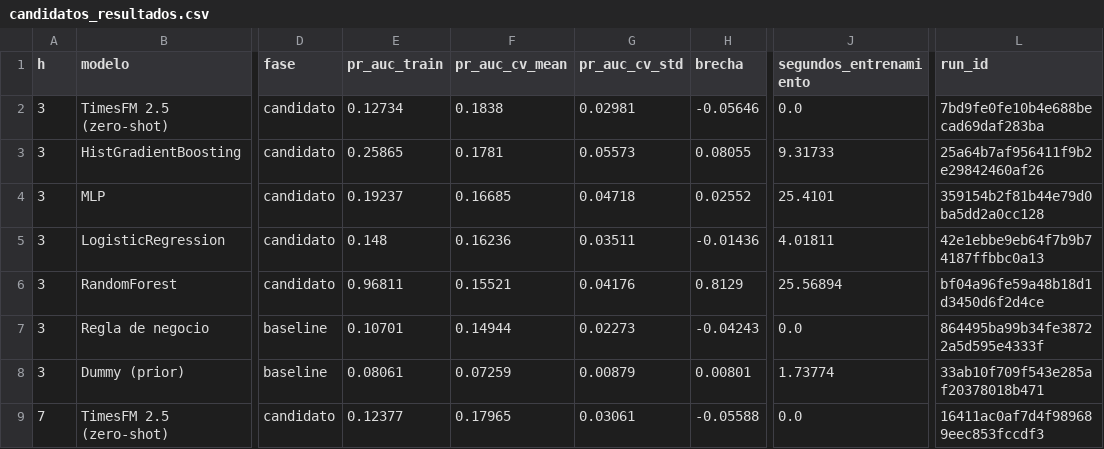
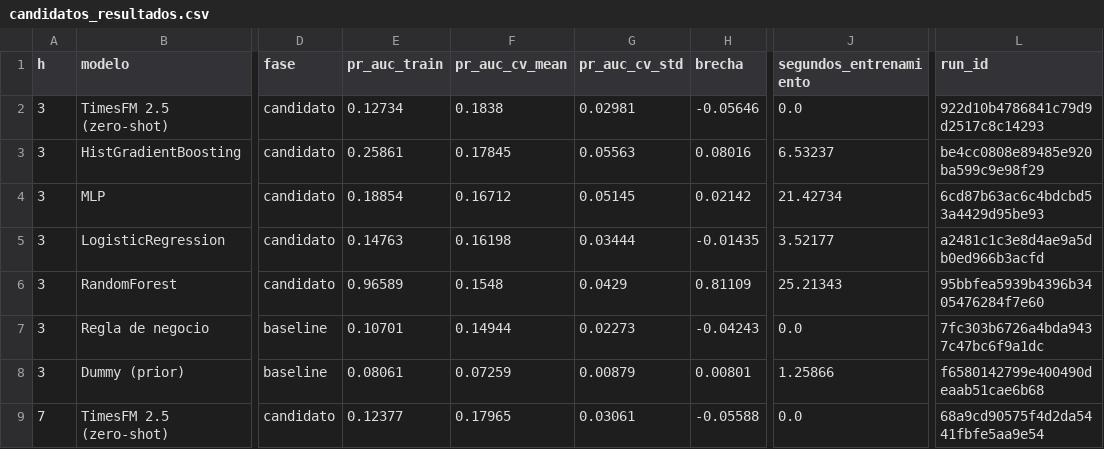
Before and after one commit to FelipeRodriguez04/pset_3, a CSV file: docs/resultados/candidatos_resultados.csv, drawn as a sheet; only a part is shown, gaps mark what is left out; the diff covers the shown part only; the diff names each change by its address in the sheet, - before the commit and + after, or states it on an @@ line.

Commit message:
Re-run 03_baseline_candidatos on real data (without es_periodo_anomalo)

```diff
--- a/docs/resultados/candidatos_resultados.csv
+++ b/docs/resultados/candidatos_resultados.csv
-L2 (run_id): 7bd9fe0fe10b4e688becad69daf283ba
+L2 (run_id): 922d10b4786841c79d9d2517c8c14293
-E3 (pr_auc_train): 0.25865
+E3 (pr_auc_train): 0.25861
-F3 (pr_auc_cv_mean): 0.1781
+F3 (pr_auc_cv_mean): 0.17845
-G3 (pr_auc_cv_std): 0.05573
+G3 (pr_auc_cv_std): 0.05563
-H3 (brecha): 0.08055
+H3 (brecha): 0.08016
-J3 (segundos_entrenamiento): 9.31733
+J3 (segundos_entrenamiento): 6.53237
-L3 (run_id): 25a64b7af956411f9b2e29842460af26
+L3 (run_id): be4cc0808e89485e920ba599c9e98f29
-E4 (pr_auc_train): 0.19237
+E4 (pr_auc_train): 0.18854
-F4 (pr_auc_cv_mean): 0.16685
+F4 (pr_auc_cv_mean): 0.16712
-G4 (pr_auc_cv_std): 0.04718
+G4 (pr_auc_cv_std): 0.05145
-H4 (brecha): 0.02552
+H4 (brecha): 0.02142
-J4 (segundos_entrenamiento): 25.4101
+J4 (segundos_entrenamiento): 21.42734
-L4 (run_id): 359154b2f81b44e79d0ba5dd2a0cc128
+L4 (run_id): 6cd87b63ac6c4bdcbd53a4429d95be93
-E5 (pr_auc_train): 0.148
+E5 (pr_auc_train): 0.14763
-F5 (pr_auc_cv_mean): 0.16236
+F5 (pr_auc_cv_mean): 0.16198
-G5 (pr_auc_cv_std): 0.03511
+G5 (pr_auc_cv_std): 0.03444
-H5 (brecha): -0.01436
+H5 (brecha): -0.01435
-J5 (segundos_entrenamiento): 4.01811
+J5 (segundos_entrenamiento): 3.52177
-L5 (run_id): 42e1ebbe9eb64f7b9b74187ffbbc0a13
+L5 (run_id): a2481c1c3e8d4ae9a5db0ed966b3acfd
-E6 (pr_auc_train): 0.96811
+E6 (pr_auc_train): 0.96589
-F6 (pr_auc_cv_mean): 0.15521
+F6 (pr_auc_cv_mean): 0.1548
-G6 (pr_auc_cv_std): 0.04176
+G6 (pr_auc_cv_std): 0.0429
-H6 (brecha): 0.8129
+H6 (brecha): 0.81109
-J6 (segundos_entrenamiento): 25.56894
+J6 (segundos_entrenamiento): 25.21343
-L6 (run_id): bf04a96fe59a48b18d1d3450d6f2d4ce
+L6 (run_id): 95bbfea5939b4396b3405476284f7e60
-L7 (run_id): 864495ba99b34fe38722a5d595e4333f
+L7 (run_id): 7fc303b6726a4bda9437c47bc6f9a1dc
-J8 (segundos_entrenamiento): 1.73774
+J8 (segundos_entrenamiento): 1.25866
-L8 (run_id): 33ab10f709f543e285af20378018b471
+L8 (run_id): f6580142799e400490deaab51cae6b68
-L9 (run_id): 16411ac0af7d4f989689eec853fccdf3
+L9 (run_id): 68a9cd90575f4d2da5441fbfe5aa9e54
```
Also changed, not shown: 27 edited cells elsewhere in this file, docs/resultados/llm_comparacion.csv, 4 other files.
